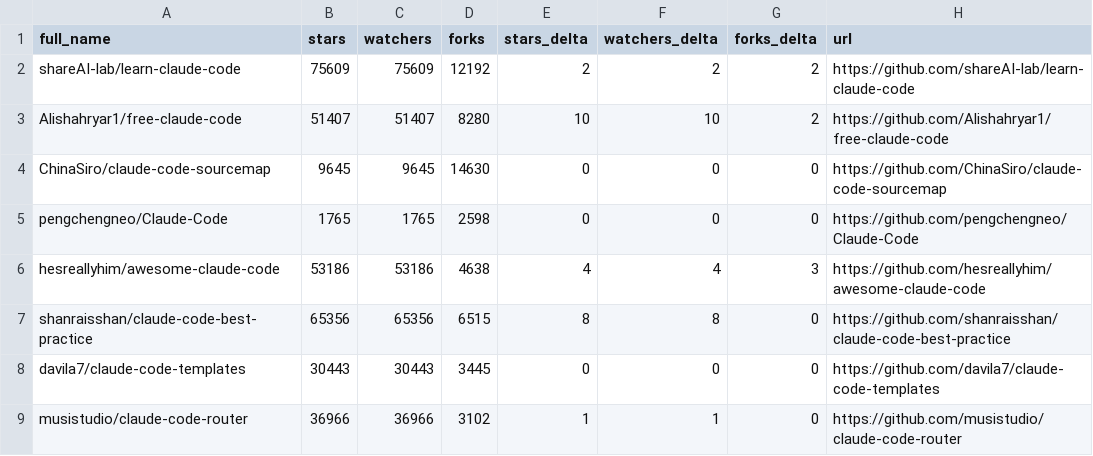
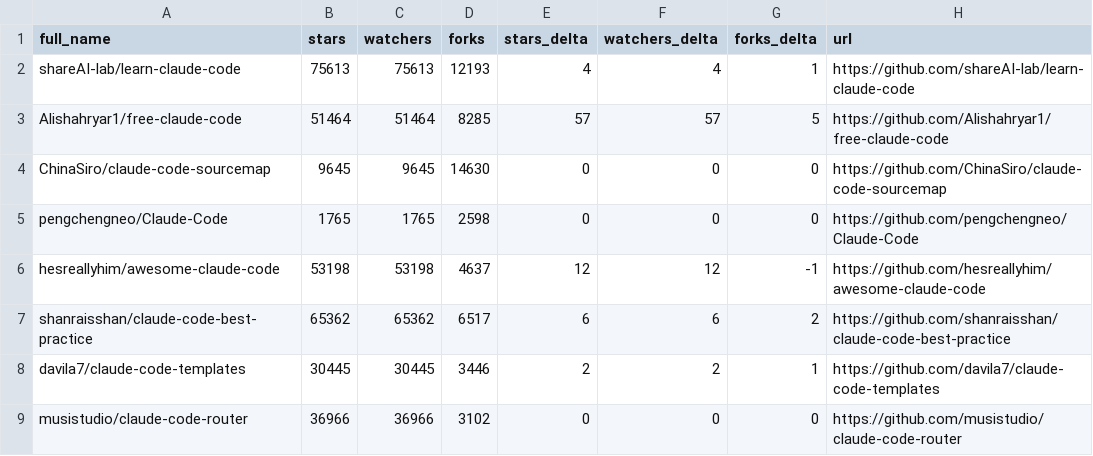
Before and after one commit to KuroTL/awesome-claude-code, a CSV file: data/repo-ticker.csv, drawn as a sheet; only a part is shown; the diff covers the shown part only.

```diff
--- a/data/repo-ticker.csv
+++ b/data/repo-ticker.csv
@@ -1,9 +1,9 @@
 full_name,stars,watchers,forks,stars_delta,watchers_delta,forks_delta,url
-shareAI-lab/learn-claude-code,75609,75609,12192,2,2,2,https://github.com/shareAI-lab/learn-claude-code
-Alishahryar1/free-claude-code,51407,51407,8280,10,10,2,https://github.com/Alishahryar1/free-claude-code
+shareAI-lab/learn-claude-code,75613,75613,12193,4,4,1,https://github.com/shareAI-lab/learn-claude-code
+Alishahryar1/free-claude-code,51464,51464,8285,57,57,5,https://github.com/Alishahryar1/free-claude-code
 ChinaSiro/claude-code-sourcemap,9645,9645,14630,0,0,0,https://github.com/ChinaSiro/claude-code-sourcemap
 pengchengneo/Claude-Code,1765,1765,2598,0,0,0,https://github.com/pengchengneo/Claude-Code
-hesreallyhim/awesome-claude-code,53186,53186,4638,4,4,3,https://github.com/hesreallyhim/awesome-claude-code
-shanraisshan/claude-code-best-practice,65356,65356,6515,8,8,0,https://github.com/shanraisshan/claude-code-best-practice
-davila7/claude-code-templates,30443,30443,3445,0,0,0,https://github.com/davila7/claude-code-templates
-musistudio/claude-code-router,36966,36966,3102,1,1,0,https://github.com/musistudio/claude-code-router
+hesreallyhim/awesome-claude-code,53198,53198,4637,12,12,-1,https://github.com/hesreallyhim/awesome-claude-code
+shanraisshan/claude-code-best-practice,65362,65362,6517,6,6,2,https://github.com/shanraisshan/claude-code-best-practice
+davila7/claude-code-templates,30445,30445,3446,2,2,1,https://github.com/davila7/claude-code-templates
+musistudio/claude-code-router,36966,36966,3102,0,0,0,https://github.com/musistudio/claude-code-router
```
Also changed, not shown: 2 added rows, 2 removed rows, 1 moved row and 92 edited cells elsewhere in this file, 2 other files.
